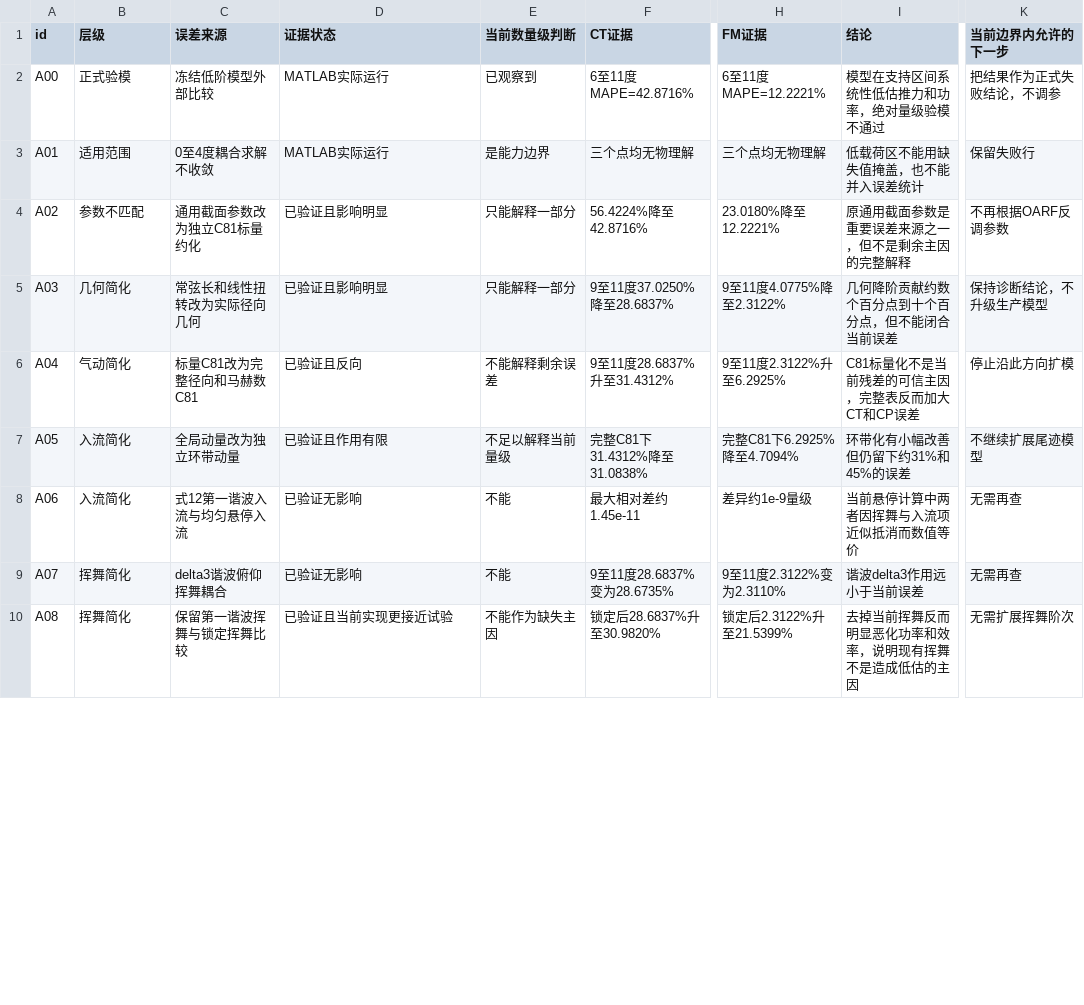
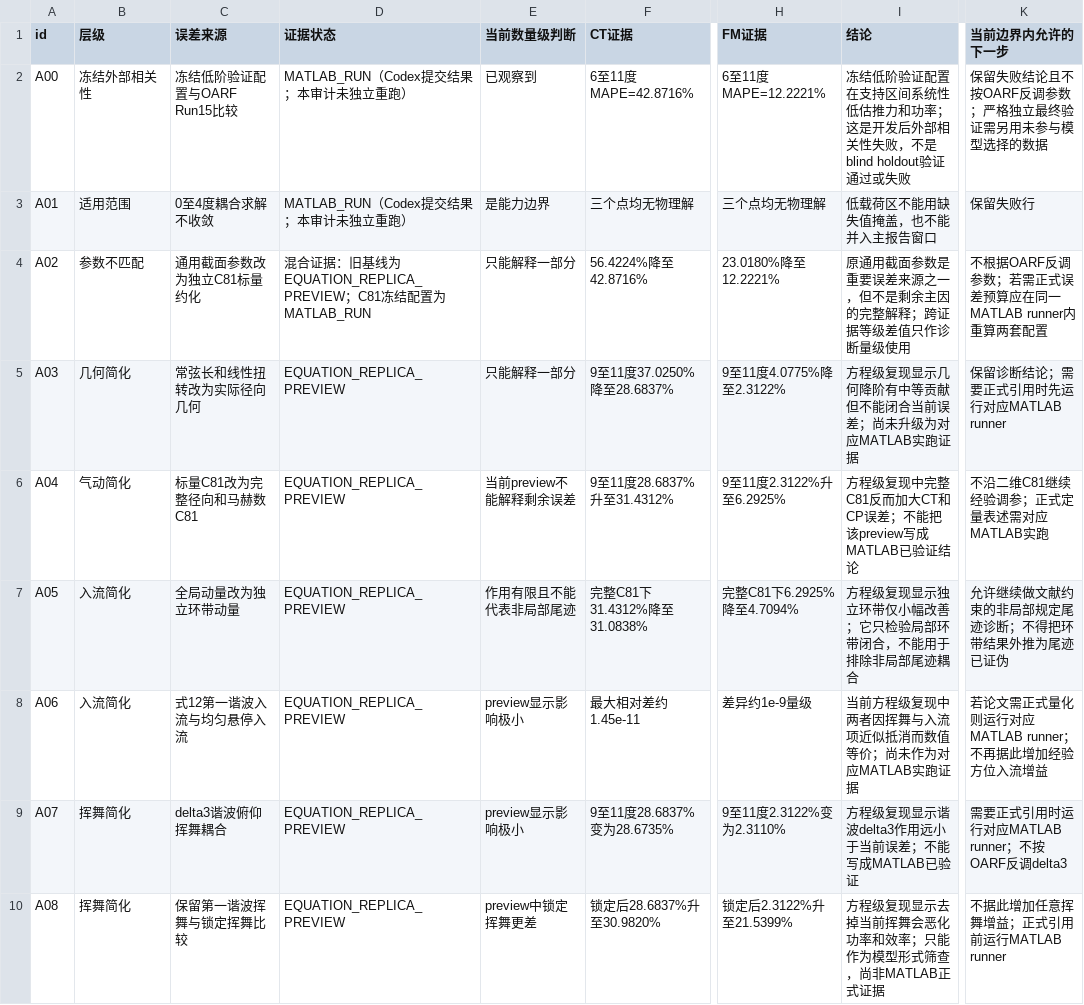
Before and after one commit to x162645/tiltrotor-matlab, a CSV file: docs/XV15_ERROR_ATTRIBUTION.csv, drawn as a sheet; only a part is shown, gaps mark what is left out; the diff covers the shown part only; the diff names each change by its address in the sheet, - before the commit and + after, or states it on an @@ line.

```diff
--- a/docs/XV15_ERROR_ATTRIBUTION.csv
+++ b/docs/XV15_ERROR_ATTRIBUTION.csv
-B2 (层级): 正式验模
+B2 (层级): 冻结外部相关性
-C2 (误差来源): 冻结低阶模型外部比较
+C2 (误差来源): 冻结低阶验证配置与OARF Run15比较
-D2:D3 (证据状态): MATLAB实际运行
+D2:D3 (证据状态): MATLAB_RUN（Codex提交结果；本审计未独立重跑）
-I2 (结论): 模型在支持区间系统性低估推力和功率，绝对量级验模不通过
+I2 (结论): 冻结低阶验证配置在支持区间系统性低估推力和功率；这是开发后外部相关性失败，不是blind holdout验证通过或失败
-K2 (当前边界内允许的下一步): 把结果作为正式失败结论，不调参
+K2 (当前边界内允许的下一步): 保留失败结论且不按OARF反调参数；严格独立最终验证需另用未参与模型选择的数据
-I3 (结论): 低载荷区不能用缺失值掩盖，也不能并入误差统计
+I3 (结论): 低载荷区不能用缺失值掩盖，也不能并入主报告窗口
-D4 (证据状态): 已验证且影响明显
+D4 (证据状态): 混合证据：旧基线为EQUATION_REPLICA_PREVIEW；C81冻结配置为MATLAB_RUN
-I4 (结论): 原通用截面参数是重要误差来源之一，但不是剩余主因的完整解释
+I4 (结论): 原通用截面参数是重要误差来源之一，但不是剩余主因的完整解释；跨证据等级差值只作诊断量级使用
-K4 (当前边界内允许的下一步): 不再根据OARF反调参数
+K4 (当前边界内允许的下一步): 不根据OARF反调参数；若需正式误差预算应在同一MATLAB runner内重算两套配置
-D5 (证据状态): 已验证且影响明显
+D5 (证据状态): EQUATION_REPLICA_PREVIEW
-I5 (结论): 几何降阶贡献约数个百分点到十个百分点，但不能闭合当前误差
+I5 (结论): 方程级复现显示几何降阶有中等贡献但不能闭合当前误差；尚未升级为对应MATLAB实跑证据
-K5 (当前边界内允许的下一步): 保持诊断结论，不升级生产模型
+K5 (当前边界内允许的下一步): 保留诊断结论；需要正式引用时先运行对应MATLAB runner
-D6 (证据状态): 已验证且反向
+D6 (证据状态): EQUATION_REPLICA_PREVIEW
-E6 (当前数量级判断): 不能解释剩余误差
+E6 (当前数量级判断): 当前preview不能解释剩余误差
-I6 (结论): C81标量化不是当前残差的可信主因，完整表反而加大CT和CP误差
+I6 (结论): 方程级复现中完整C81反而加大CT和CP误差；不能把该preview写成MATLAB已验证结论
-K6 (当前边界内允许的下一步): 停止沿此方向扩模
+K6 (当前边界内允许的下一步): 不沿二维C81继续经验调参；正式定量表述需对应MATLAB实跑
-D7 (证据状态): 已验证且作用有限
+D7 (证据状态): EQUATION_REPLICA_PREVIEW
-E7 (当前数量级判断): 不足以解释当前量级
+E7 (当前数量级判断): 作用有限且不能代表非局部尾迹
-I7 (结论): 环带化有小幅改善但仍留下约31%和45%的误差
+I7 (结论): 方程级复现显示独立环带仅小幅改善；它只检验局部环带闭合，不能用于排除非局部尾迹耦合
-K7 (当前边界内允许的下一步): 不继续扩展尾迹模型
+K7 (当前边界内允许的下一步): 允许继续做文献约束的非局部规定尾迹诊断；不得把环带结果外推为尾迹已证伪
-D8:D9 (证据状态): 已验证无影响
+D8:D9 (证据状态): EQUATION_REPLICA_PREVIEW
-E8:E9 (当前数量级判断): 不能
+E8:E9 (当前数量级判断): preview显示影响极小
-I8 (结论): 当前悬停计算中两者因挥舞与入流项近似抵消而数值等价
+I8 (结论): 当前方程级复现中两者因挥舞与入流项近似抵消而数值等价；尚未作为对应MATLAB实跑证据
-K8 (当前边界内允许的下一步): 无需再查
+K8 (当前边界内允许的下一步): 若论文需正式量化则运行对应MATLAB runner；不再据此增加经验方位入流增益
-I9 (结论): 谐波delta3作用远小于当前误差
+I9 (结论): 方程级复现显示谐波delta3作用远小于当前误差；不能写成MATLAB已验证
-K9 (当前边界内允许的下一步): 无需再查
+K9 (当前边界内允许的下一步): 需要正式引用时运行对应MATLAB runner；不按OARF反调delta3
-D10 (证据状态): 已验证且当前实现更接近试验
+D10 (证据状态): EQUATION_REPLICA_PREVIEW
-E10 (当前数量级判断): 不能作为缺失主因
+E10 (当前数量级判断): preview中锁定挥舞更差
-I10 (结论): 去掉当前挥舞反而明显恶化功率和效率，说明现有挥舞不是造成低估的主因
+I10 (结论): 方程级复现显示去掉当前挥舞会恶化功率和效率；只能作为模型形式筛查，尚非MATLAB正式证据
-K10 (当前边界内允许的下一步): 无需扩展挥舞阶次
+K10 (当前边界内允许的下一步): 不据此增加任意挥舞增益；正式引用前运行MATLAB runner
```
Also changed, not shown: 1 added row and 41 edited cells elsewhere in this file.
